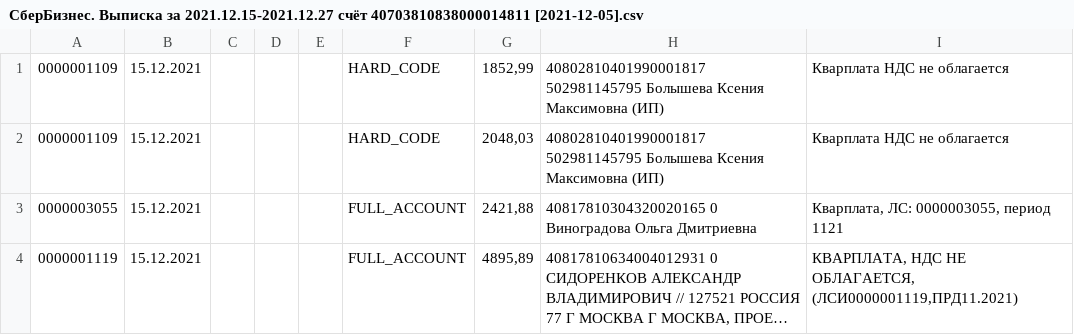
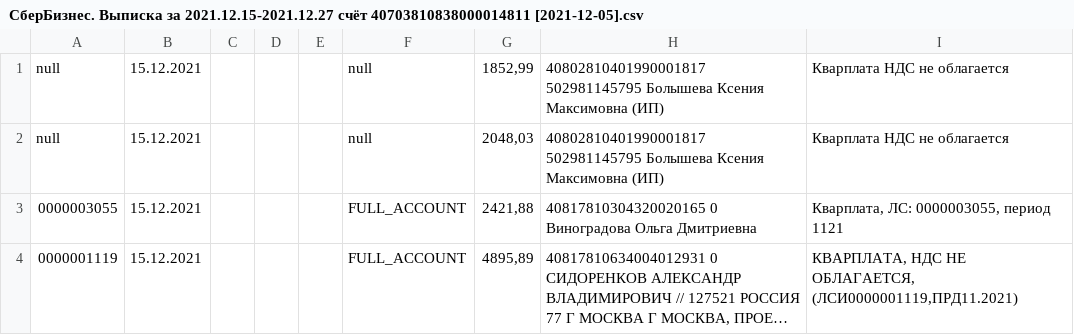
Before and after one commit to lobanovsky/payment, a CSV file: etc/СберБизнес. Выписка за 2021.12.15-2021.12.27 счёт 40703810838000014811 [2021-12-05].csv, drawn as a sheet; only a part is shown; long unchanged cells end in ….

```diff
--- a/etc/СберБизнес. Выписка за 2021.12.15-2021.12.27 счёт 40703810838000014811 [2021-12-05].csv
+++ b/etc/СберБизнес. Выписка за 2021.12.15-2021.12.27 счёт 40703810838000014811 [2021-12-05].csv
@@ -1,3 +1,3 @@
-0000001109;15.12.2021;;;;HARD_CODE;1852,99;40802810401990001817 502981145795 Болышева Ксения Максимовна (ИП);Кварплата НДС не облагается
-0000001109;15.12.2021;;;;HARD_CODE;2048,03;40802810401990001817 502981145795 Болышева Ксения Максимовна (ИП);Кварплата НДС не облагается
+null;15.12.2021;;;;null;1852,99;40802810401990001817 502981145795 Болышева Ксения Максимовна (ИП);Кварплата НДС не облагается
+null;15.12.2021;;;;null;2048,03;40802810401990001817 502981145795 Болышева Ксения Максимовна (ИП);Кварплата НДС не облагается
 0000003055;15.12.2021;;;;FULL_ACCOUNT;2421,88;40817810304320020165 0 Виноградова Ольга Дмитриевна;Кварплата, ЛС: 0000003055, период 1121
```
Also changed, not shown: etc/СберБизнес. Выписка за 2021.09.29-2021.10.07 счёт 40703810838000014811 [2021-12-05].csv, etc/СберБизнес. Выписка за 2021.11.08-2021.11.25 счёт 40703810838000014811 [2021-12-05].csv, 3 other files.
